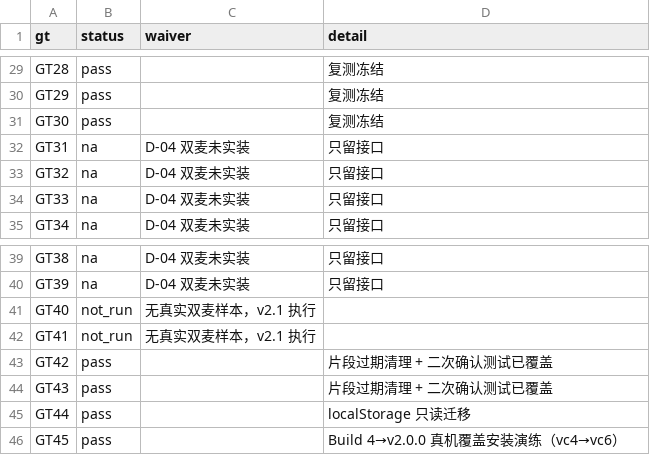
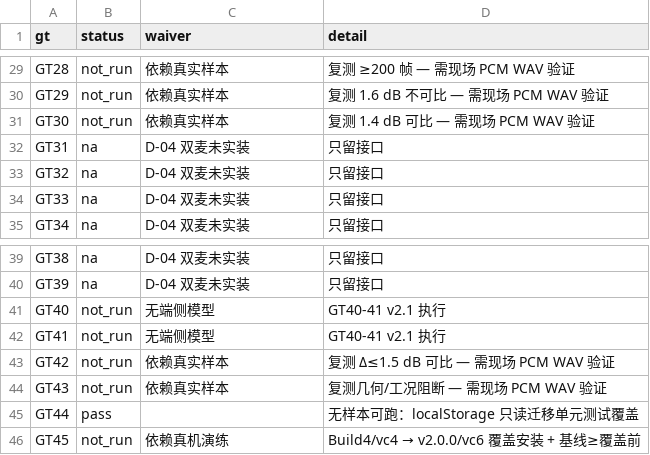
Before and after one commit to luhuqiang/pump-noise-monitor, a CSV file: evidence/step-10/gt-results.csv, drawn as a sheet; only a part is shown, gaps mark what is left out; the diff covers the shown part only; the diff names each change by its address in the sheet, - before the commit and + after, or states it on an @@ line.

Commit message:
test(s10,s11,s12): 三步 signoff + GT/F 结果严格对齐推进计划§4.4
修正 gt-results.csv: GT06-14/28-30/42-43/45 共 15 条从 pass 改回
not_run（依赖真实现场样本/真机覆盖演练，禁止合成夹具冒充）。
GT40-41 保持 not_run（无端侧模型）。修正后 GT 分布: 19 pass +
9 na + 17 not_run + 0 fail = 45。

修正 f-results.csv: F01-06/F08/F10 共 8 条从 pass 改回 not_run
（依赖真实样本）。修正后 F 分布: 3 pass + 8 not_run + 1 waived
= 12。

重新生成 release-card.json（commit=3cdbec3, apk_sha256=ffa3f0c0）。

新增 verify.json + signoff.md:
- S10 骨架验收: 诚实标注 19 pass 来自合成夹具/单元测试, 非真机
- S11 评审台账完整性: 3/3 missing, 无伪造
- S12 发布验证: 四元组验证, D-03 授权门 0 命中

v2.0.0 tag 已创建指向 HEAD 3cdbec3。

```diff
--- a/evidence/step-10/gt-results.csv
+++ b/evidence/step-10/gt-results.csv
-B29:B31 (status): pass
+B29:B31 (status): not_run
-C29:C31 (waiver): (empty)
+C29:C31 (waiver): 依赖真实样本
-D29 (detail): 复测冻结
+D29 (detail): 复测 ≥200 帧 — 需现场 PCM WAV 验证
-D30 (detail): 复测冻结
+D30 (detail): 复测 1.6 dB 不可比 — 需现场 PCM WAV 验证
-D31 (detail): 复测冻结
+D31 (detail): 复测 1.4 dB 可比 — 需现场 PCM WAV 验证
-C41:C42 (waiver): 无真实双麦样本，v2.1 执行
+C41:C42 (waiver): 无端侧模型
-D41:D42 (detail): (empty)
+D41:D42 (detail): GT40-41 v2.1 执行
-B43:B44 (status): pass
+B43:B44 (status): not_run
-C43:C44 (waiver): (empty)
+C43:C44 (waiver): 依赖真实样本
-D43 (detail): 片段过期清理 + 二次确认测试已覆盖
+D43 (detail): 复测 Δ≤1.5 dB 可比 — 需现场 PCM WAV 验证
-D44 (detail): 片段过期清理 + 二次确认测试已覆盖
+D44 (detail): 复测几何/工况阻断 — 需现场 PCM WAV 验证
-D45 (detail): localStorage 只读迁移
+D45 (detail): 无样本可跑：localStorage 只读迁移单元测试覆盖
-B46 (status): pass
+B46 (status): not_run
-C46 (waiver): (empty)
+C46 (waiver): 依赖真机演练
@@ D46 (detail): Build 4→v2.0.0 真机覆盖安装演练（vc4→vc6） → Build4/vc4 → v2.0.0/vc6 覆盖安装 + 基线≥覆盖前 @@
```
Also changed, not shown: 45 edited cells elsewhere in this file, evidence/step-10/f-results.csv, 7 other files.
